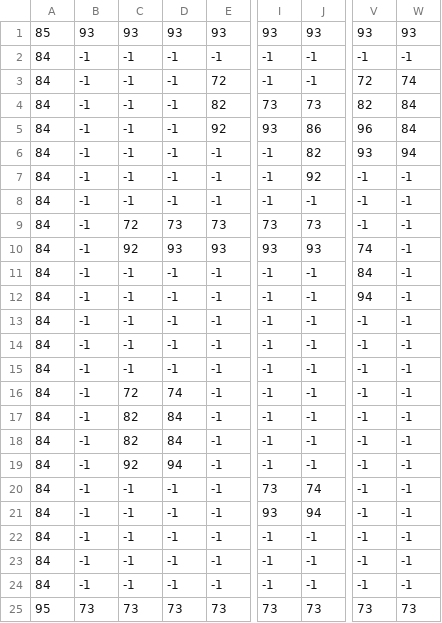
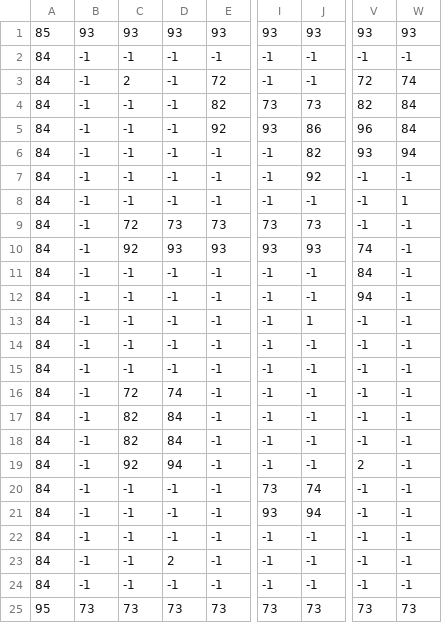
Before and after one commit to SushiOnToast/pygame-community-spring-jam-2025, a CSV file: map/boundary2.csv, drawn as a sheet; only a part is shown, gaps mark what is left out; the diff names each change by its address in the sheet, - before the commit and + after, or states it on an @@ line.

```diff
--- a/map/boundary2.csv
+++ b/map/boundary2.csv
-C3: -1
+C3: 2
-W8: -1
+W8: 1
-J13: -1
+J13: 1
-V19: -1
+V19: 2
-D23: -1
+D23: 2
```
Also changed, not shown: map/boundary1.csv, map/boundary3.csv, 3 other files.
